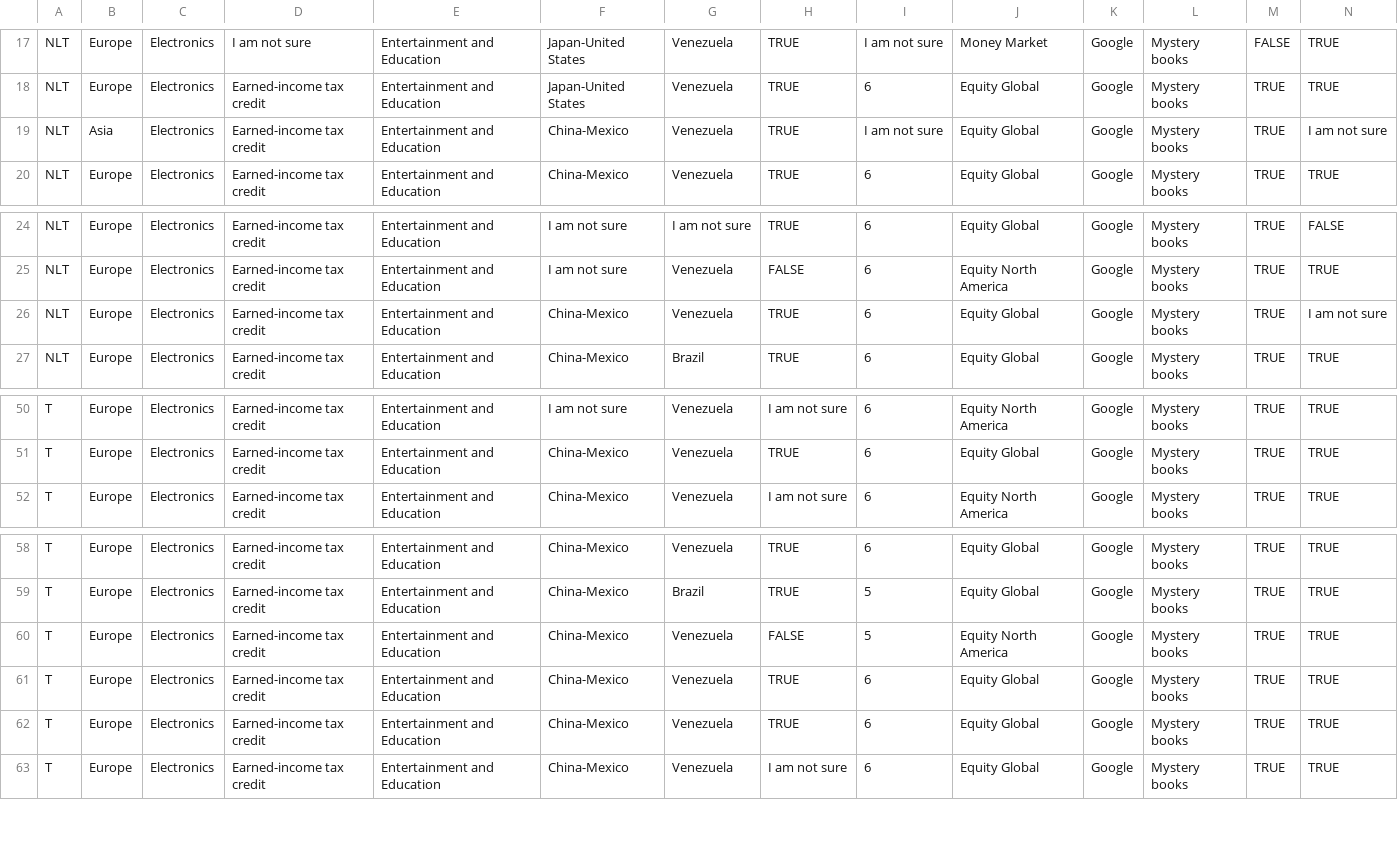
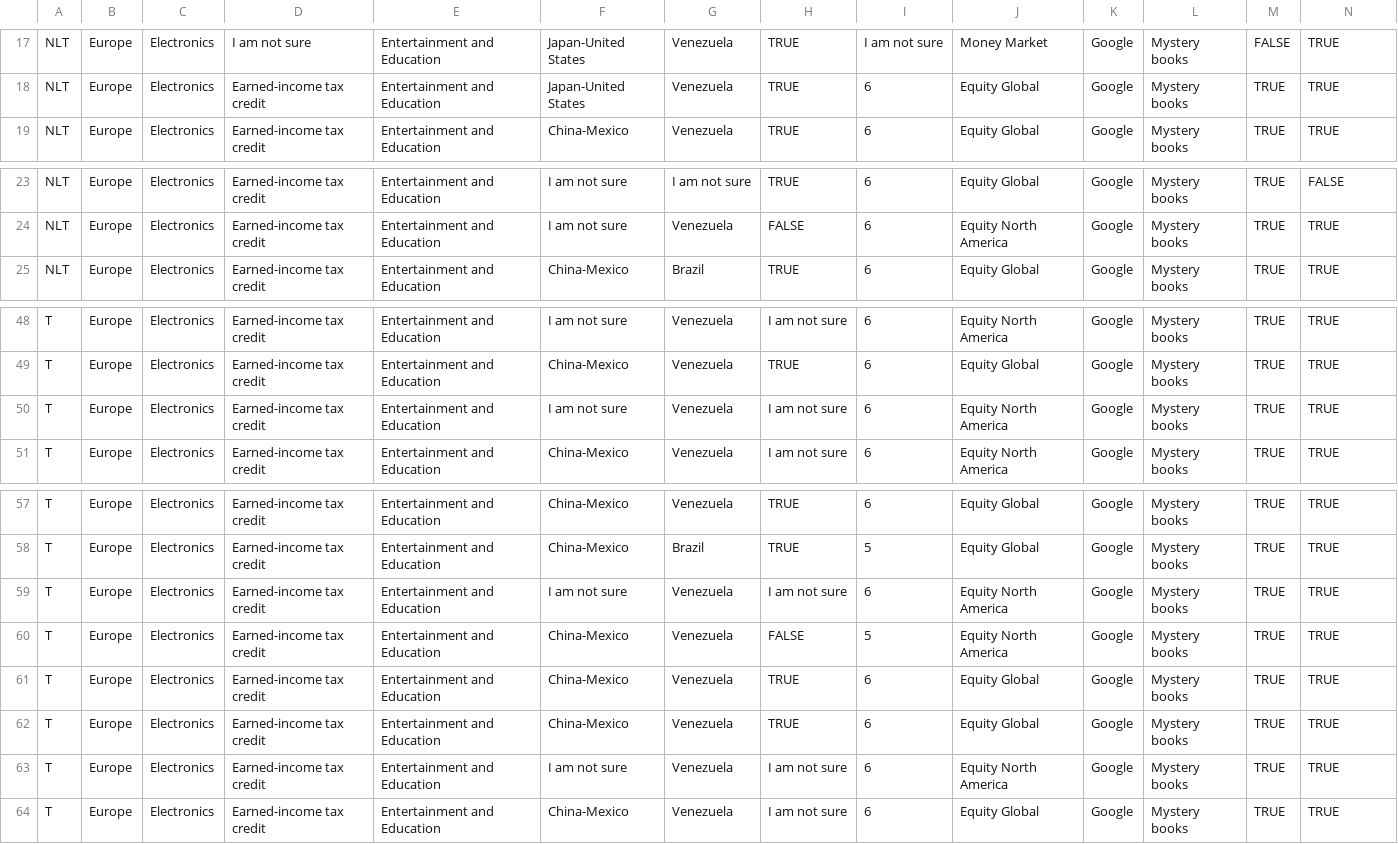
Before and after one commit to vis-graphics/treemaps-literacy, a CSV file: data/Post_Test.csv, drawn as a sheet; only a part is shown, gaps mark what is left out; removed rows and columns are numbered as before the commit, all else as after; rows hold the shown columns only; the diff names each change by its address in the sheet, - before the commit and + after, or states it on an @@ line.

```diff
--- a/data/Post_Test.csv
+++ b/data/Post_Test.csv
-row 19: NLT | Asia | Electronics | Earned-income tax credit | Entertainment and Education | China-Mexico | Venezuela | TRUE | I am not sure | Equity Global | Google | Mystery books | TRUE | I am not sure
-row 26: NLT | Europe | Electronics | Earned-income tax credit | Entertainment and Education | China-Mexico | Venezuela | TRUE | 6 | Equity Global | Google | Mystery books | TRUE | I am not sure
+row 50: T | Europe | Electronics | Earned-income tax credit | Entertainment and Education | I am not sure | Venezuela | I am not sure | 6 | Equity North America | Google | Mystery books | TRUE | TRUE
+row 59: T | Europe | Electronics | Earned-income tax credit | Entertainment and Education | I am not sure | Venezuela | I am not sure | 6 | Equity North America | Google | Mystery books | TRUE | TRUE
+row 63: T | Europe | Electronics | Earned-income tax credit | Entertainment and Education | I am not sure | Venezuela | I am not sure | 6 | Equity North America | Google | Mystery books | TRUE | TRUE
```
Also changed, not shown: data/Exploratory-NLT.csv, data/Exploratory-Treemaps.csv.
